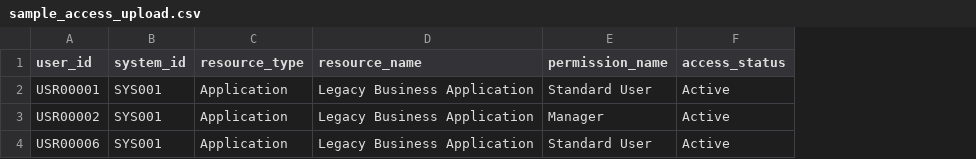
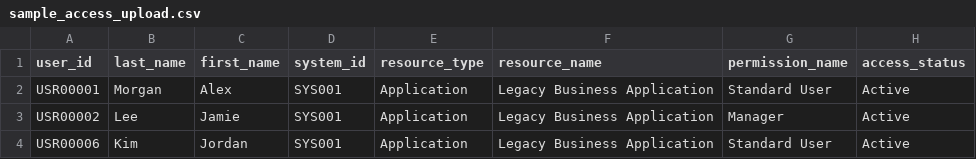
Before and after one commit to katieravenwood/AccessAtlas, a CSV file: data/sample_access_upload.csv, drawn as a sheet; the diff names each change by its address in the sheet, - before the commit and + after, or states it on an @@ line.

Commit message:
Updated file upload language

```diff
--- a/data/sample_access_upload.csv
+++ b/data/sample_access_upload.csv
+column B (last_name), rows 2-4: Morgan | Lee | Kim
+column C (first_name), rows 2-4: Alex | Jamie | Jordan
```
Also changed, not shown: 1 other file.
